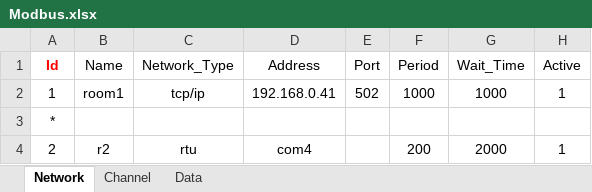
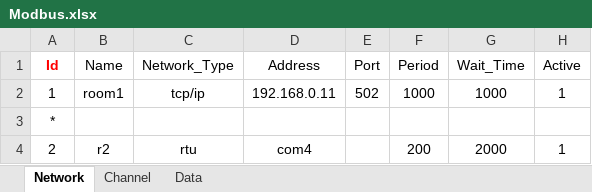
Before and after one commit to Dev-Guccin/bems_vue_back, an Excel workbook: uploads/Modbus.xlsx, sheet Network, drawn as a sheet; values as stored, in another font and other column widths than the file's, no borders; the diff names each change by its address in the sheet, - before the commit and + after, or states it on an @@ line.

```diff
--- a/uploads/Modbus.xlsx (sheet Network)
+++ b/uploads/Modbus.xlsx (sheet Network)
-D2 (Address): 192.168.0.41
+D2 (Address): 192.168.0.11
```
Also changed, not shown: sheet Channel, sheet Data, 9 other files.
